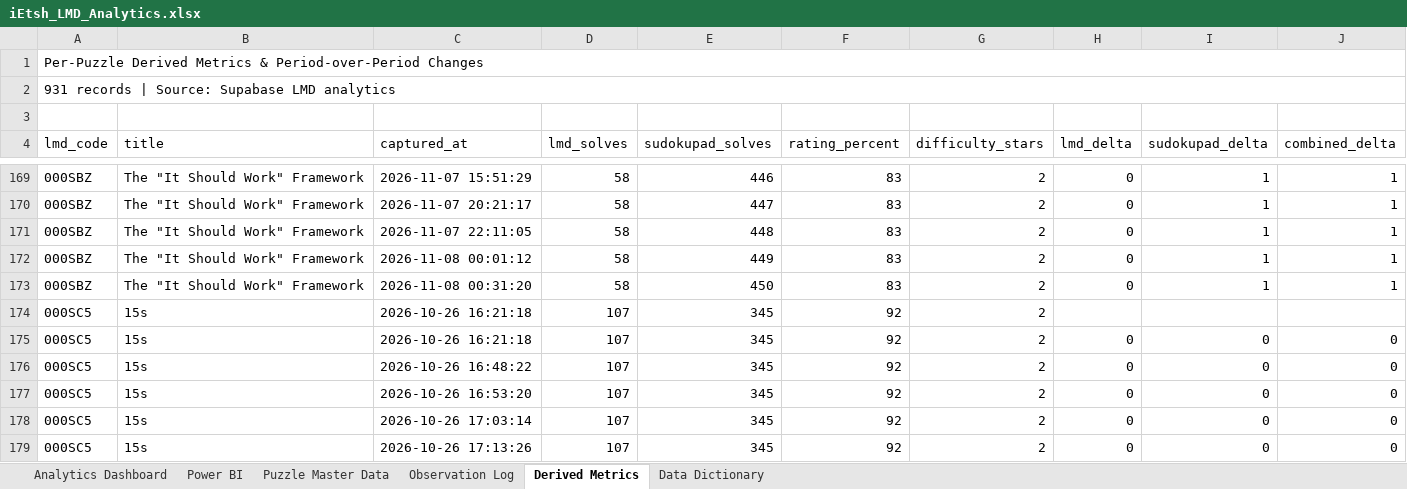
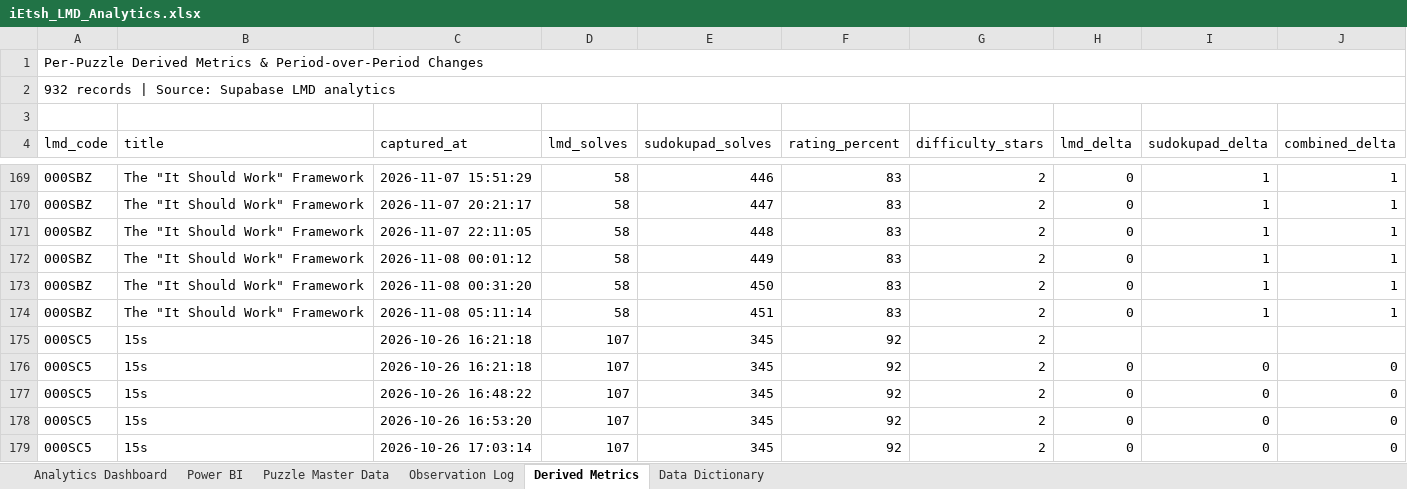
Before and after one commit to iEtsh/iEtsh.sudoku, an Excel workbook: sudoku-ietsh/ietsh/lmd/exports/iEtsh_LMD_Analytics.xlsx, sheet Derived Metrics, drawn as a sheet; only a part is shown, gaps mark what is left out; the shorter side is filled out with more unchanged rows; values as stored, in another font and other column widths than the file's, no cell formats; conditional formats and table styles not drawn; the diff names each change by its address in the sheet, - before the commit and + after, or states it on an @@ line.

```diff
--- a/sudoku-ietsh/ietsh/lmd/exports/iEtsh_LMD_Analytics.xlsx (sheet Derived Metrics)
+++ b/sudoku-ietsh/ietsh/lmd/exports/iEtsh_LMD_Analytics.xlsx (sheet Derived Metrics)
-A2 (lmd_code): 931 records | Source: Supabase LMD analytics
+A2 (lmd_code): 932 records | Source: Supabase LMD analytics
+row 174: 000SBZ | The "It Should Work" Framework | 2026-11-08 05:11:14 | 58 | 451 | 83 | 2 | 0 | 1 | 1
```
Also changed, not shown: sheet Puzzle Master Data, sheet Observation Log, sheet Power BI, sheet Analytics Dashboard, sheet Data Dictionary, cell formats, hidden cells, charts or pictures, 1 other file.
